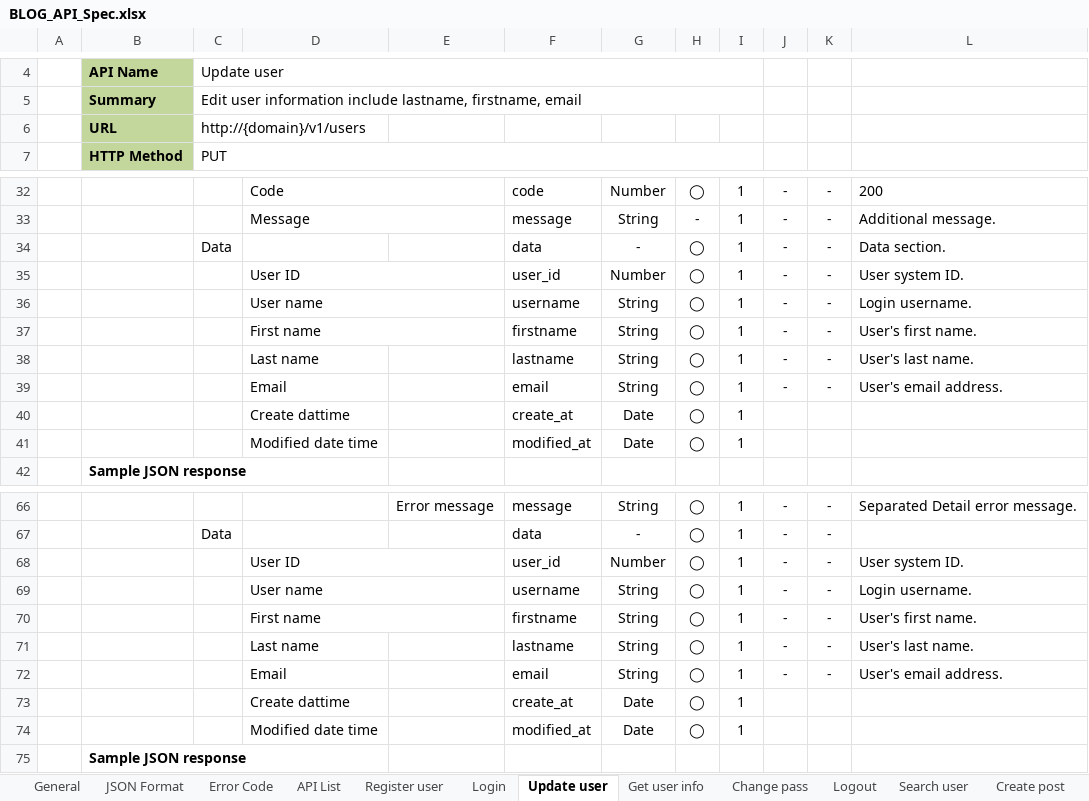
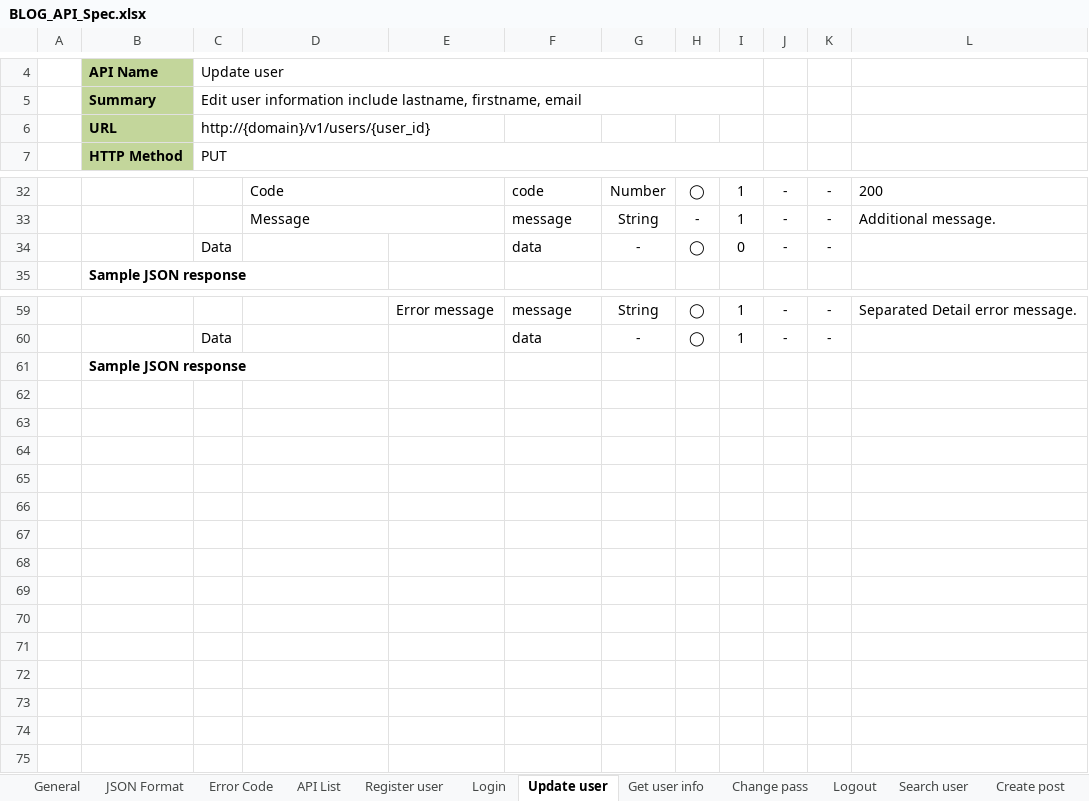
Before and after one commit to Mulodo-PHP-Training/miniblog-lam.vy, an Excel workbook: doc/API_Design/API_Spec/BLOG_API_Spec.xlsx, sheet Update user, drawn as a sheet; only a part is shown, gaps mark what is left out; values as stored, in another font and other column widths than the file's, no borders; charts and pictures not drawn; the diff names each change by its address in the sheet, - before the commit and + after, or states it on an @@ line.

```diff
--- a/doc/API_Design/API_Spec/BLOG_API_Spec.xlsx (sheet Update user)
+++ b/doc/API_Design/API_Spec/BLOG_API_Spec.xlsx (sheet Update user)
-C6: http://{domain}/v1/users
+C6: http://{domain}/v1/users/{user_id}
-I34: 1
+I34: 0
-L34: Data section.
+L34: (empty)
-row 35:  |  |  | User ID |  | user_id | Number | ◯ | 1 | - | - | User system ID.
-row 36:  |  |  | User name |  | username | String | ◯ | 1 | - | - | Login username.
-row 37:  |  |  | First name |  | firstname | String | ◯ | 1 | - | - | User's first name.
-row 38:  |  |  | Last name |  | lastname | String | ◯ | 1 | - | - | User's last name.
-row 39:  |  |  | Email |  | email | String | ◯ | 1 | - | - | User's email address.
-row 40:  |  |  | Create dattime |  | create_at | Date | ◯ | 1
-row 41:  |  |  | Modified date time |  | modified_at | Date | ◯ | 1
-row 68:  |  |  | User ID |  | user_id | Number | ◯ | 1 | - | - | User system ID.
-row 69:  |  |  | User name |  | username | String | ◯ | 1 | - | - | Login username.
-row 70:  |  |  | First name |  | firstname | String | ◯ | 1 | - | - | User's first name.
-row 71:  |  |  | Last name |  | lastname | String | ◯ | 1 | - | - | User's last name.
-row 72:  |  |  | Email |  | email | String | ◯ | 1 | - | - | User's email address.
-row 73:  |  |  | Create dattime |  | create_at | Date | ◯ | 1
-row 74:  |  |  | Modified date time |  | modified_at | Date | ◯ | 1
```
Also changed, not shown: sheet Deactive post, sheet Active post, sheet Update post, sheet API List, sheet Get user info, sheet Error Code, 2 more sheets, other sheet tabs, charts or pictures, doc/API_Design/API_Detail/BLOG_API_CD.xlsx, doc/API_Design/API_Detail/BLOG_API_SD.xlsx.
